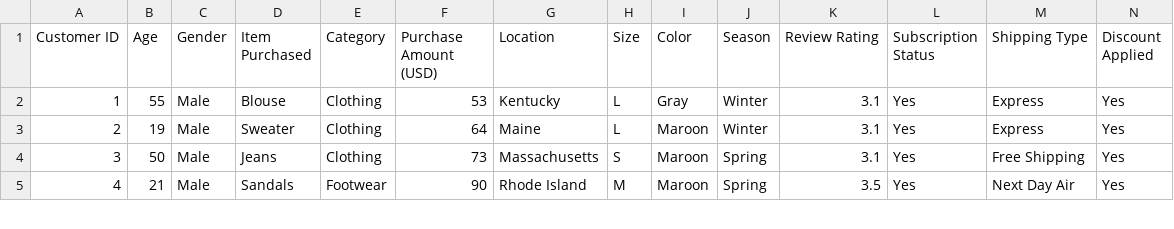
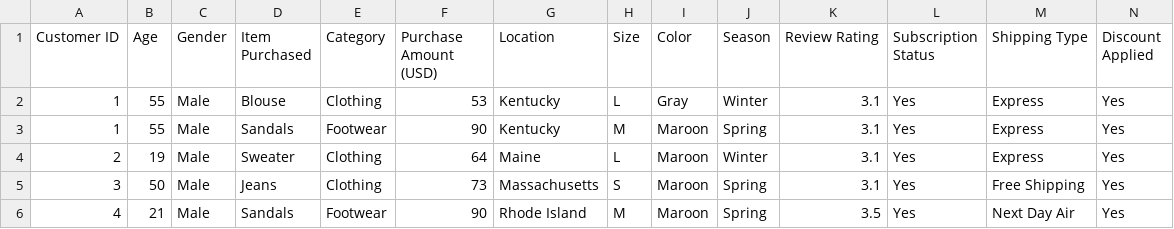
Before and after one commit to anurag0302/test_files, a CSV file: shopping_behavior_v1.csv, drawn as a sheet; only a part is shown; rows hold the shown columns only; the diff names each change by its address in the sheet, - before the commit and + after, or states it on an @@ line.

Commit message:
Add files via upload

```diff
--- a/shopping_behavior_v1.csv
+++ b/shopping_behavior_v1.csv
+row 3: 1 | 55 | Male | Sandals | Footwear | 90 | Kentucky | M | Maroon | Spring | 3.1 | Yes | Express | Yes
```
